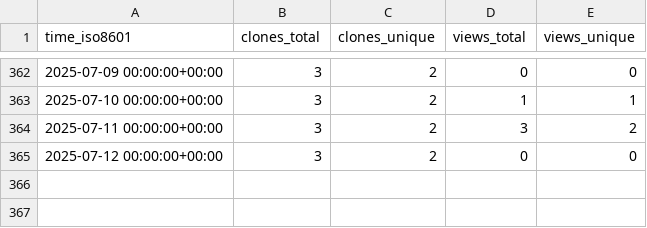
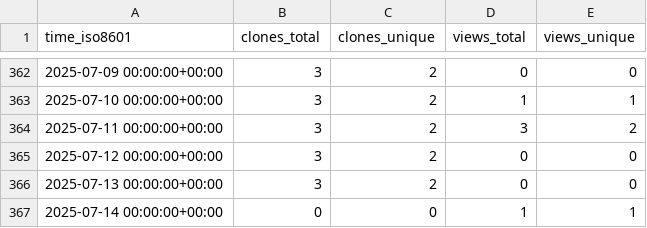
Before and after one commit to CDCgov/ocio-wsl, a CSV file: cdcent/ocio-wsl/ghrs-data/views_clones_aggregate.csv, drawn as a sheet; only a part is shown, gaps mark what is left out.

```diff
--- a/cdcent/ocio-wsl/ghrs-data/views_clones_aggregate.csv
+++ b/cdcent/ocio-wsl/ghrs-data/views_clones_aggregate.csv
@@ -365 +365,3 @@ time_iso8601,clones_total,clones_unique,views_total,views_unique
 2025-07-12 00:00:00+00:00,3,2,0,0
+2025-07-13 00:00:00+00:00,3,2,0,0
+2025-07-14 00:00:00+00:00,0,0,1,1
```
Also changed, not shown: 1 other file.
